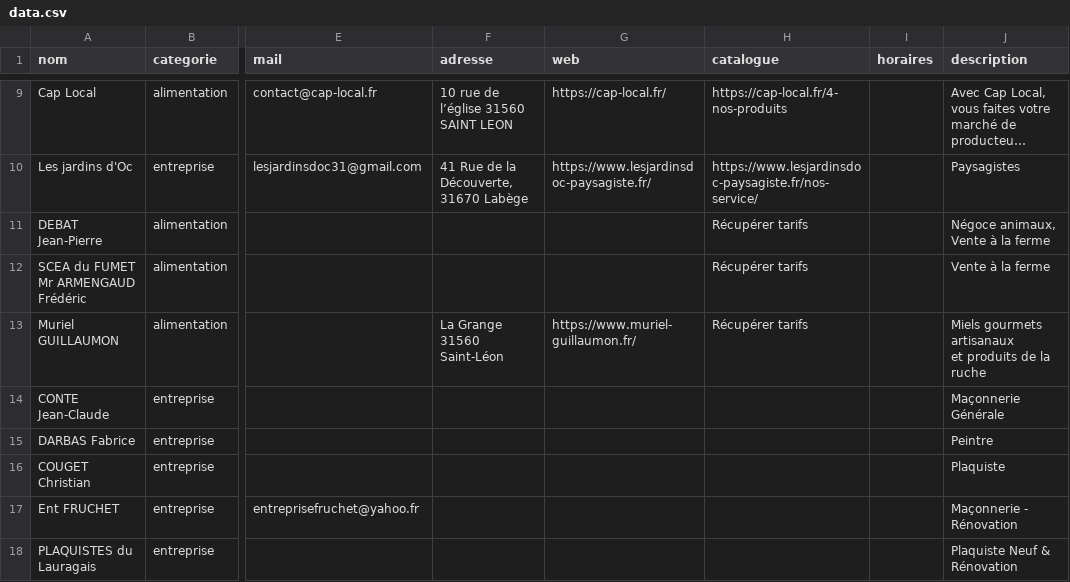
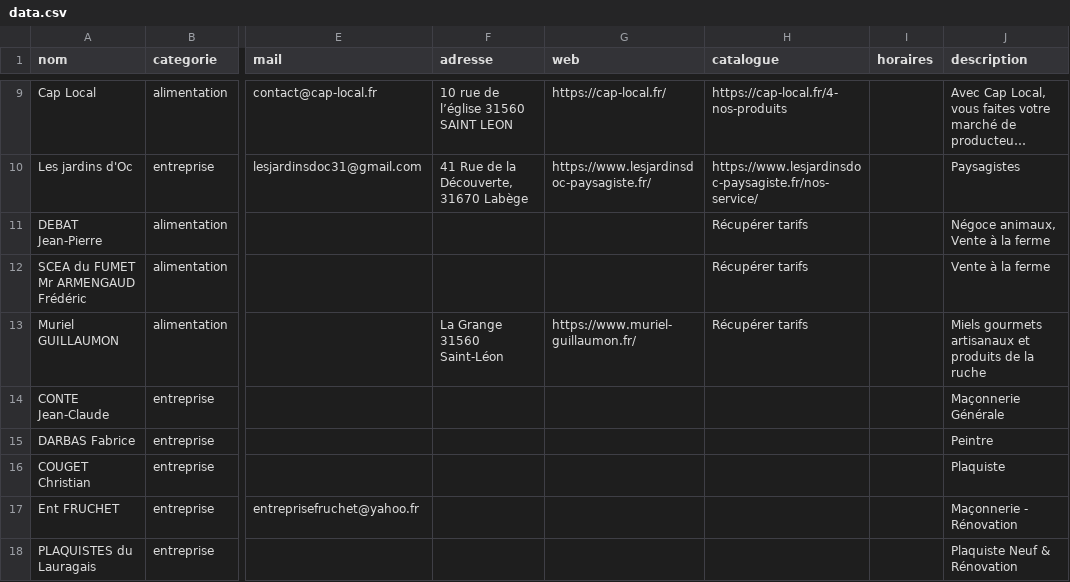
Before and after one commit to carrere/pjsl, a CSV file: public/api/data.csv, drawn as a sheet; only a part is shown, gaps mark what is left out; long unchanged cells end in …; the diff names each change by its address in the sheet, - before the commit and + after, or states it on an @@ line.

Commit message:
upd data

```diff
--- a/public/api/data.csv
+++ b/public/api/data.csv
-J13 (description): …la ruche
+J13 (description): …la ruche
```
